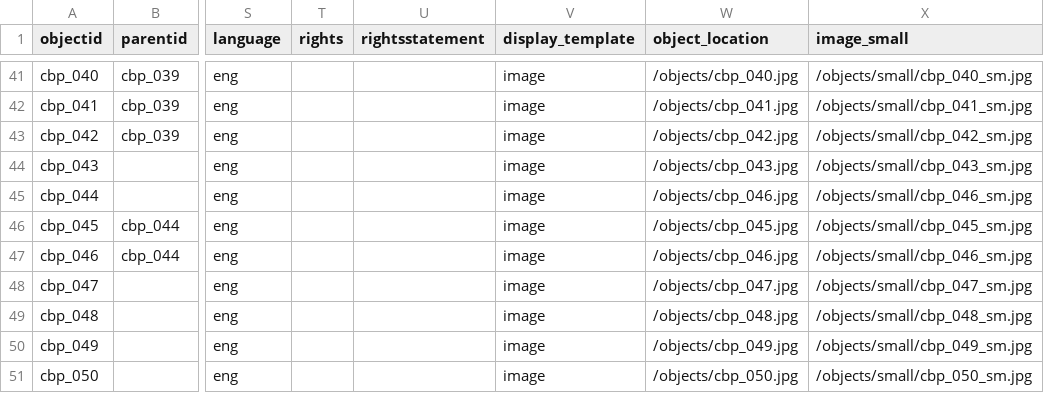
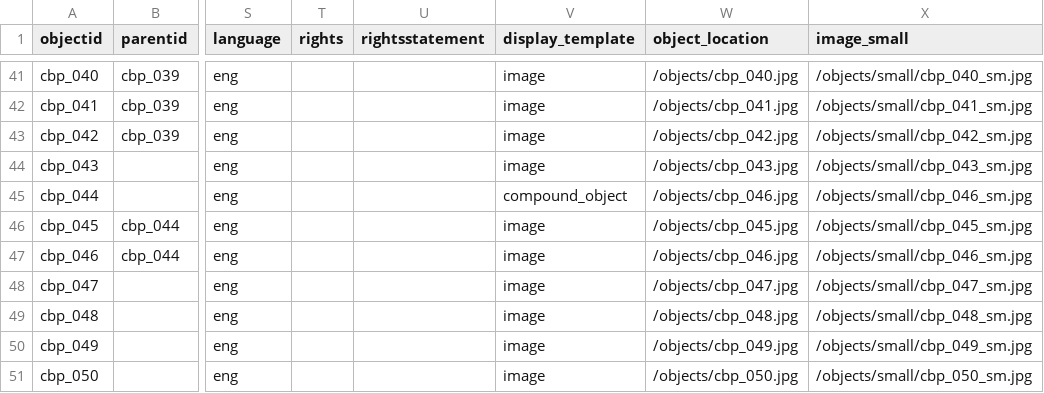
Before and after one commit to jawalsh/comic-book-paratexts, a CSV file: _data/comic-book-paratexts-metadata.csv, drawn as a sheet; only a part is shown, gaps mark what is left out; the diff names each change by its address in the sheet, - before the commit and + after, or states it on an @@ line.

Commit message:
Update data

```diff
--- a/_data/comic-book-paratexts-metadata.csv
+++ b/_data/comic-book-paratexts-metadata.csv
-V45 (display_template): image
+V45 (display_template): compound_object
```
Also changed, not shown: 1 other file.
